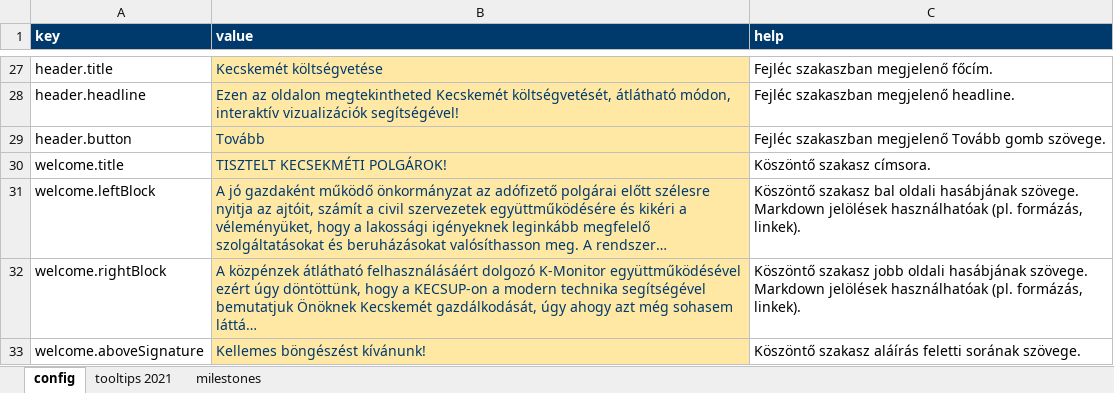
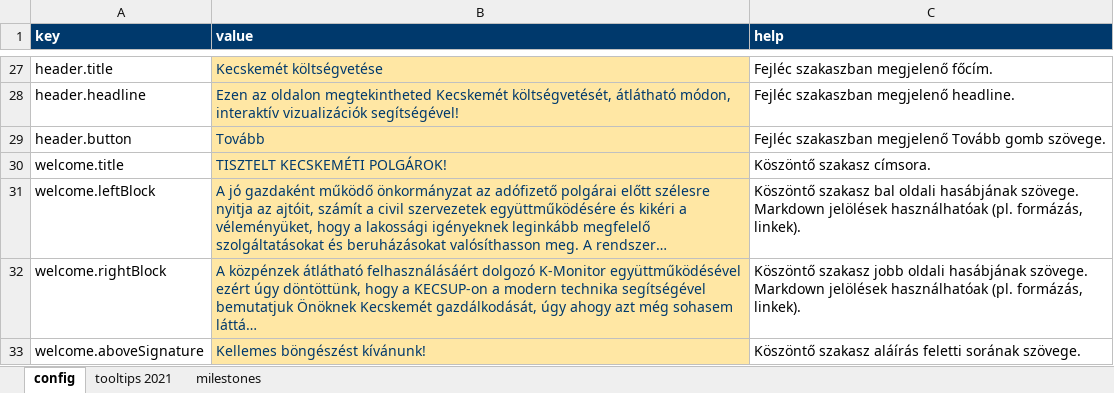
Before and after one commit to k-monitor/onkormanyzati-koltsegvetes-v2, an Excel workbook: input/config.xlsx, sheet config, drawn as a sheet; only a part is shown, gaps mark what is left out; long unchanged cells end in …; values as stored, in another font and other column widths than the file's, no borders; the diff names each change by its address in the sheet, - before the commit and + after, or states it on an @@ line.

Commit message:
added new config and milestone pics

```diff
--- a/input/config.xlsx (sheet config)
+++ b/input/config.xlsx (sheet config)
-B30 (value): TISZTELT KECSEKMÉTI POLGÁROK!
+B30 (value): TISZTELT KECSKEMÉTI POLGÁROK!
```
Also changed, not shown: sheet milestones, 3 other files.
